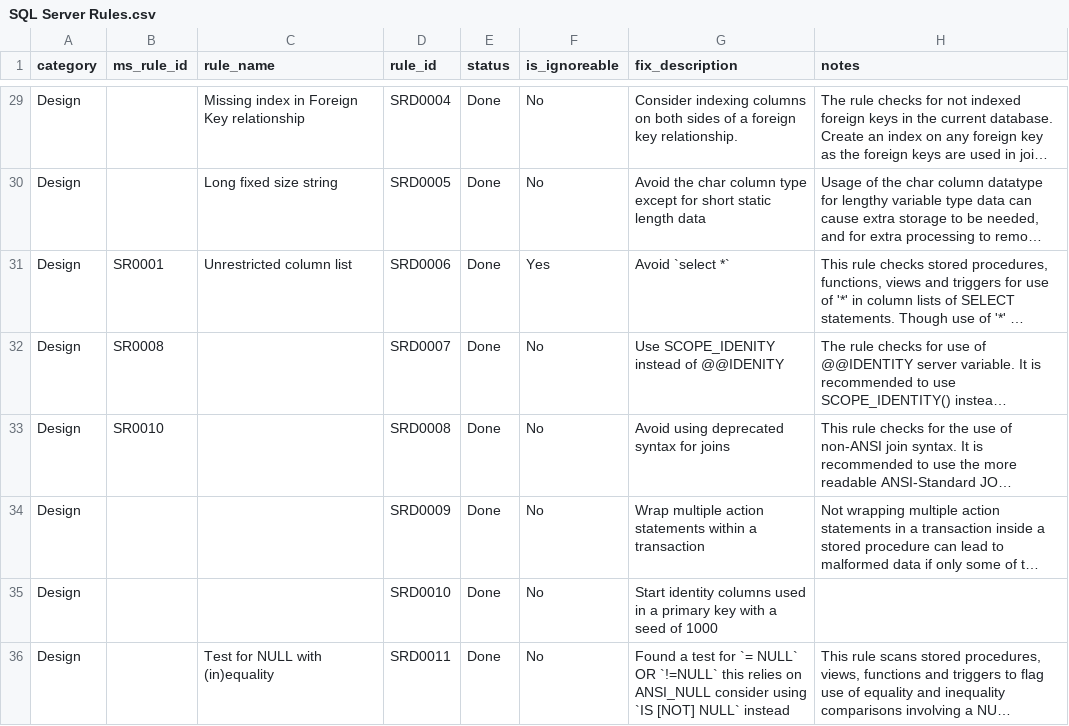
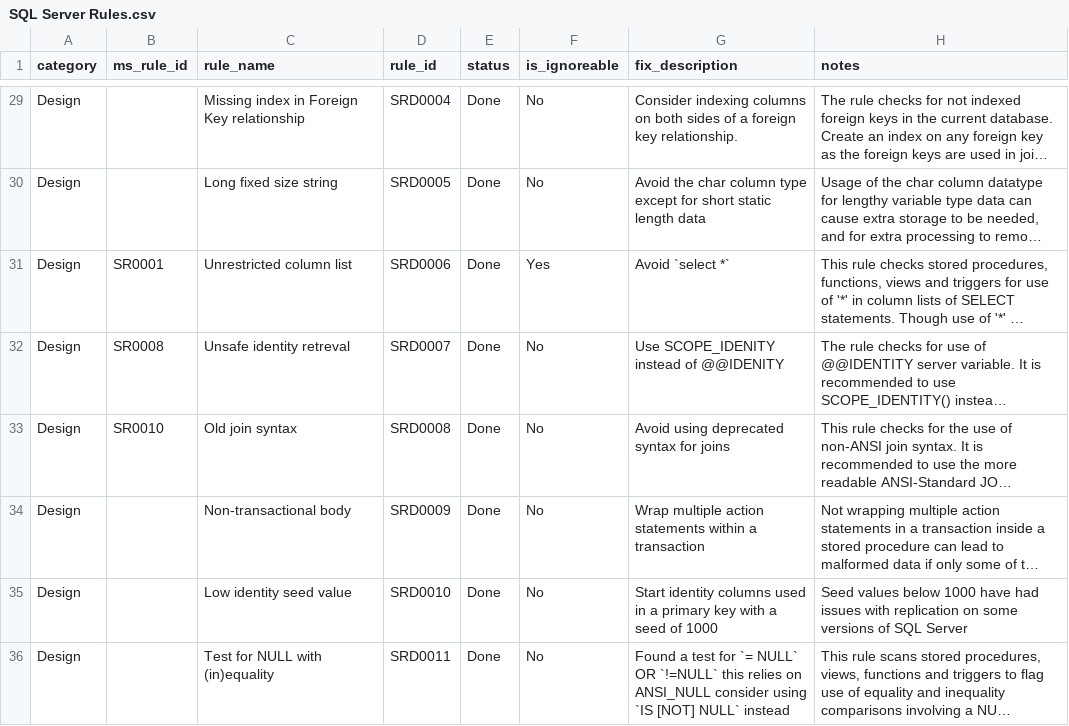
Before and after one commit to tcartwright/SqlServer.Rules, a CSV file: SQL Server Rules.csv, drawn as a sheet; only a part is shown, gaps mark what is left out; long unchanged cells end in …; the diff covers the shown part only; the diff names each change by its address in the sheet, - before the commit and + after, or states it on an @@ line.

Commit message:
added more rule names column

```diff
--- a/SQL Server Rules.csv
+++ b/SQL Server Rules.csv
-C32 (rule_name): (empty)
+C32 (rule_name): Unsafe identity retreval
-C33 (rule_name): (empty)
+C33 (rule_name): Old join syntax
-C34 (rule_name): (empty)
+C34 (rule_name): Non-transactional body
-C35 (rule_name): (empty)
+C35 (rule_name): Low identity seed value
-H35 (notes): (empty)
+H35 (notes): Seed values below 1000 have had issues with replication on some versions of SQL Server
```
Also changed, not shown: 55 edited cells elsewhere in this file.
